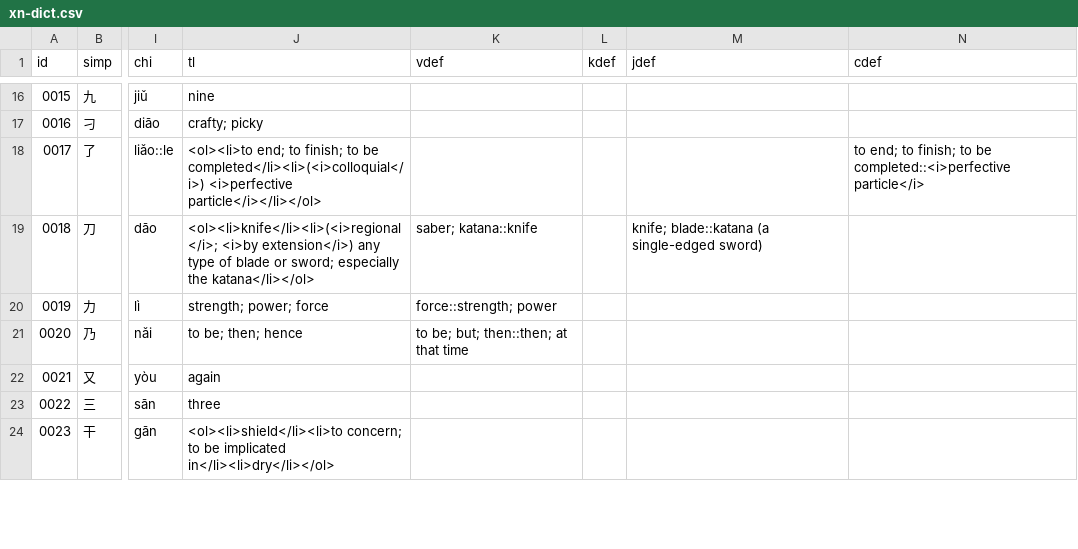
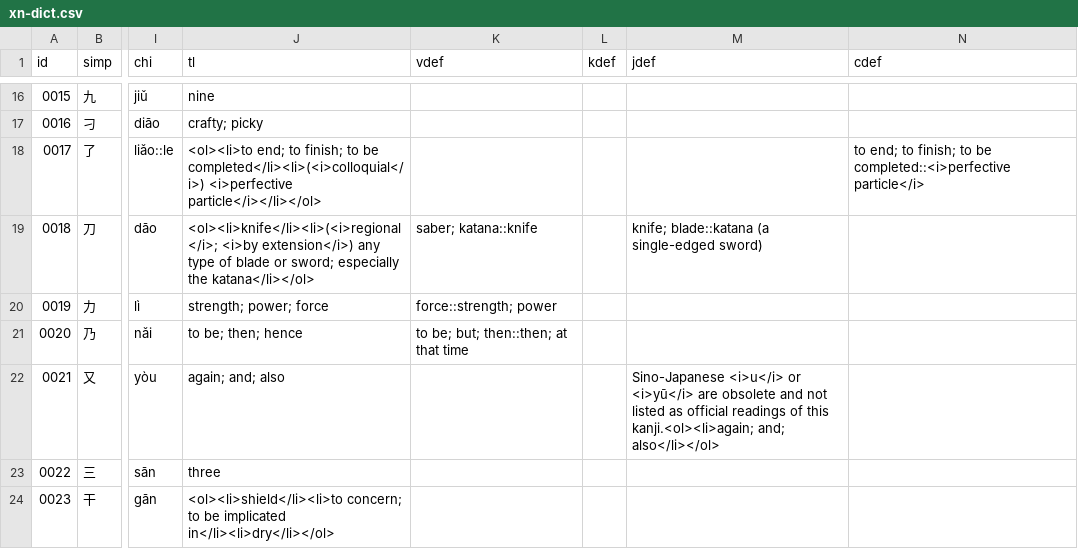
Before and after one commit to EricL22/EricL22.github.io, a CSV file: assets/data/xn-dict.csv, drawn as a sheet; only a part is shown, gaps mark what is left out; the diff names each change by its address in the sheet, - before the commit and + after, or states it on an @@ line.

Commit message:
Add files via upload

```diff
--- a/assets/data/xn-dict.csv
+++ b/assets/data/xn-dict.csv
-J22 (tl): again
+J22 (tl): again; and; also
-M22 (jdef): (empty)
+M22 (jdef): Sino-Japanese <i>u</i> or <i>yū</i> are obsolete and not listed as official readings of this kanji.<ol><li>again; and; also</li></ol>
```
